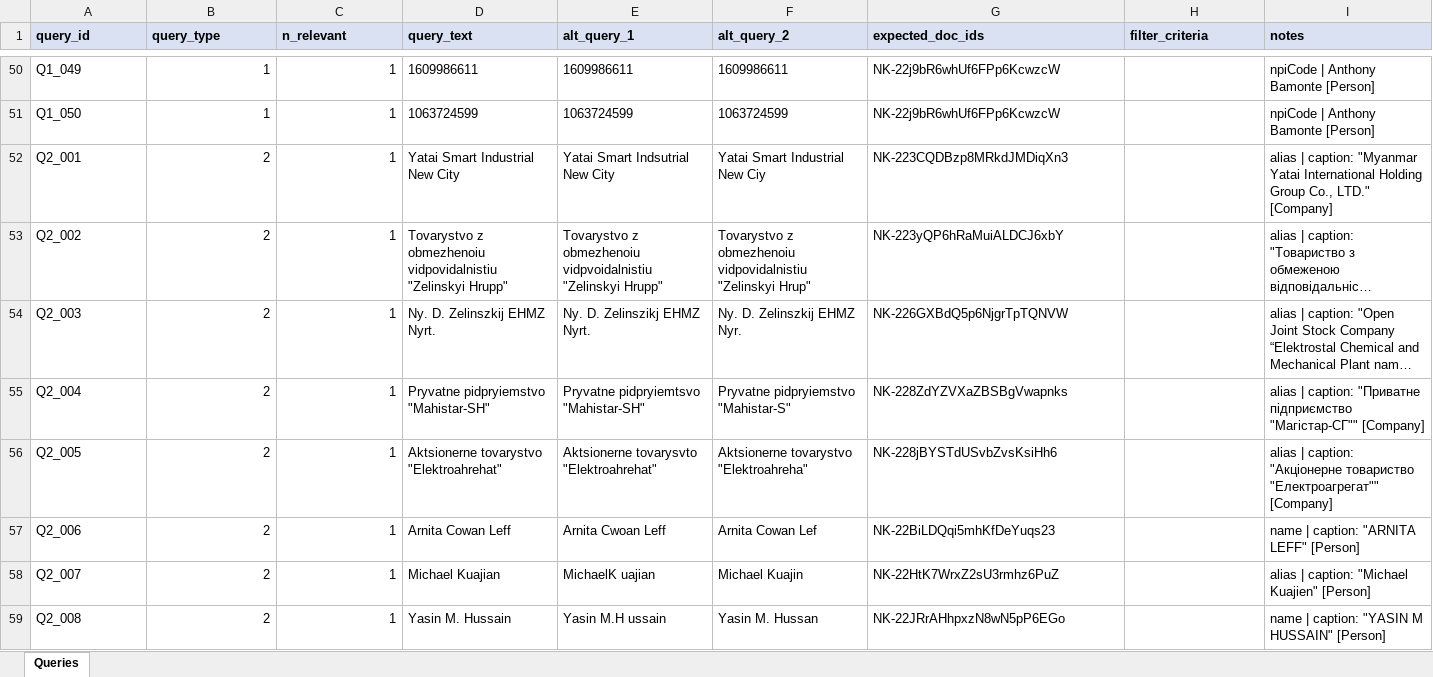
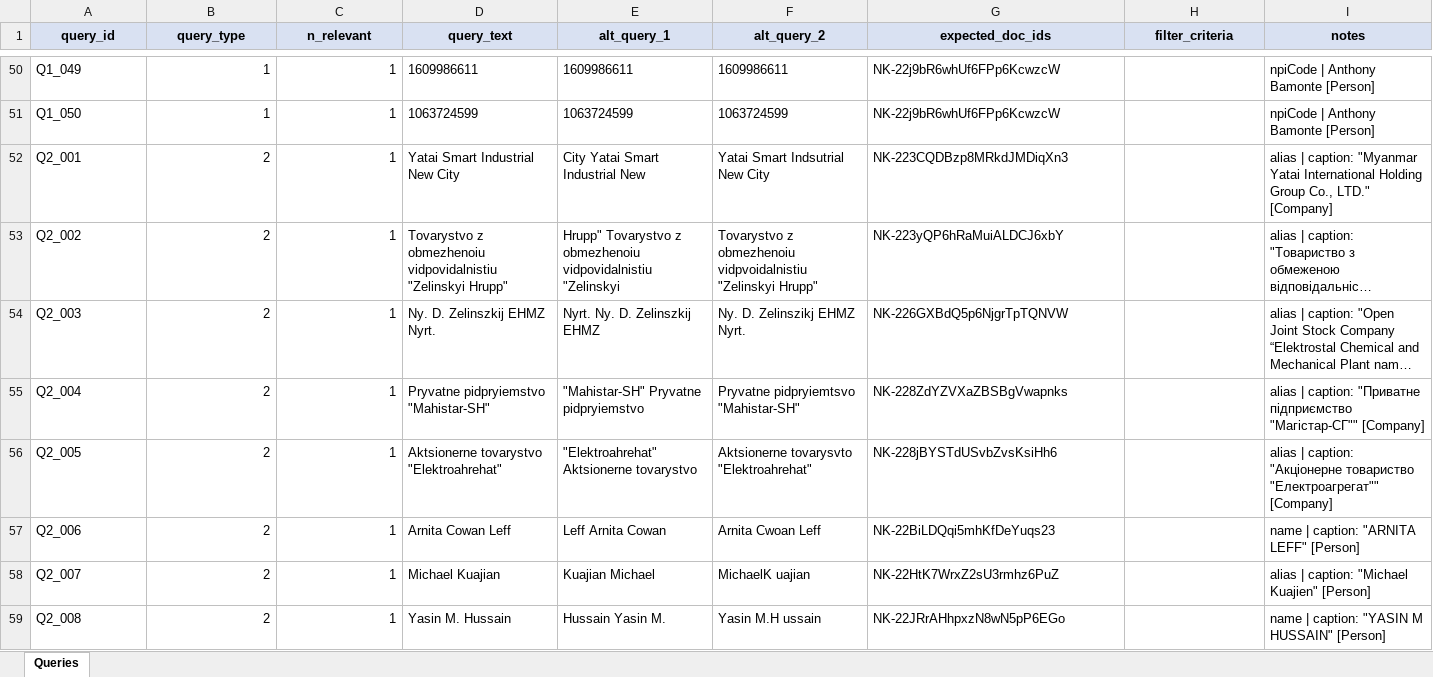
Before and after one commit to alirezaesterabi/IR_project, an Excel workbook: data/evaluation/queries_part_a.xlsx, sheet Queries, drawn as a sheet; only a part is shown, gaps mark what is left out; long unchanged cells end in …; values as stored, in another font and other column widths than the file's, no borders; the diff covers the shown part only; the diff names each change by its address in the sheet, - before the commit and + after, or states it on an @@ line.

```diff
--- a/data/evaluation/queries_part_a.xlsx (sheet Queries)
+++ b/data/evaluation/queries_part_a.xlsx (sheet Queries)
-A1:I1 alignment: left
+A1:I1 alignment: center
-E52 (alt_query_1): Yatai Smart Indsutrial New City
+E52 (alt_query_1): City Yatai Smart Industrial New
-F52 (alt_query_2): Yatai Smart Industrial New Ciy
+F52 (alt_query_2): Yatai Smart Indsutrial New City
-E53 (alt_query_1): Tovarystvo z obmezhenoiu vidpvoidalnistiu "Zelinskyi Hrupp"
+E53 (alt_query_1): Hrupp" Tovarystvo z obmezhenoiu vidpovidalnistiu "Zelinskyi
-F53 (alt_query_2): …z obmezhenoiu vidpovidalnistiu "Zelinskyi Hrup"
+F53 (alt_query_2): …z obmezhenoiu vidpvoidalnistiu "Zelinskyi Hrupp"
-E54 (alt_query_1): Ny. D. Zelinszikj EHMZ Nyrt.
+E54 (alt_query_1): Nyrt. Ny. D. Zelinszkij EHMZ
-F54 (alt_query_2): Ny. D. Zelinszkij EHMZ Nyr.
+F54 (alt_query_2): Ny. D. Zelinszikj EHMZ Nyrt.
-E55 (alt_query_1): Pryvatne pidpryiemtsvo "Mahistar-SH"
+E55 (alt_query_1): "Mahistar-SH" Pryvatne pidpryiemstvo
-F55 (alt_query_2): Pryvatne pidpryiemstvo "Mahistar-S"
+F55 (alt_query_2): Pryvatne pidpryiemtsvo "Mahistar-SH"
-E56 (alt_query_1): Aktsionerne tovarysvto "Elektroahrehat"
+E56 (alt_query_1): "Elektroahrehat" Aktsionerne tovarystvo
-F56 (alt_query_2): Aktsionerne tovarystvo "Elektroahreha"
+F56 (alt_query_2): Aktsionerne tovarysvto "Elektroahrehat"
-E57 (alt_query_1): Arnita Cwoan Leff
+E57 (alt_query_1): Leff Arnita Cowan
-F57 (alt_query_2): Arnita Cowan Lef
+F57 (alt_query_2): Arnita Cwoan Leff
-E58 (alt_query_1): MichaelK uajian
+E58 (alt_query_1): Kuajian Michael
-F58 (alt_query_2): Michael Kuajin
+F58 (alt_query_2): MichaelK uajian
-E59 (alt_query_1): Yasin M.H ussain
+E59 (alt_query_1): Hussain Yasin M.
-F59 (alt_query_2): Yasin M. Hussan
+F59 (alt_query_2): Yasin M.H ussain
```
Also changed, not shown: 150 edited cells elsewhere in this sheet, 4 other files.
